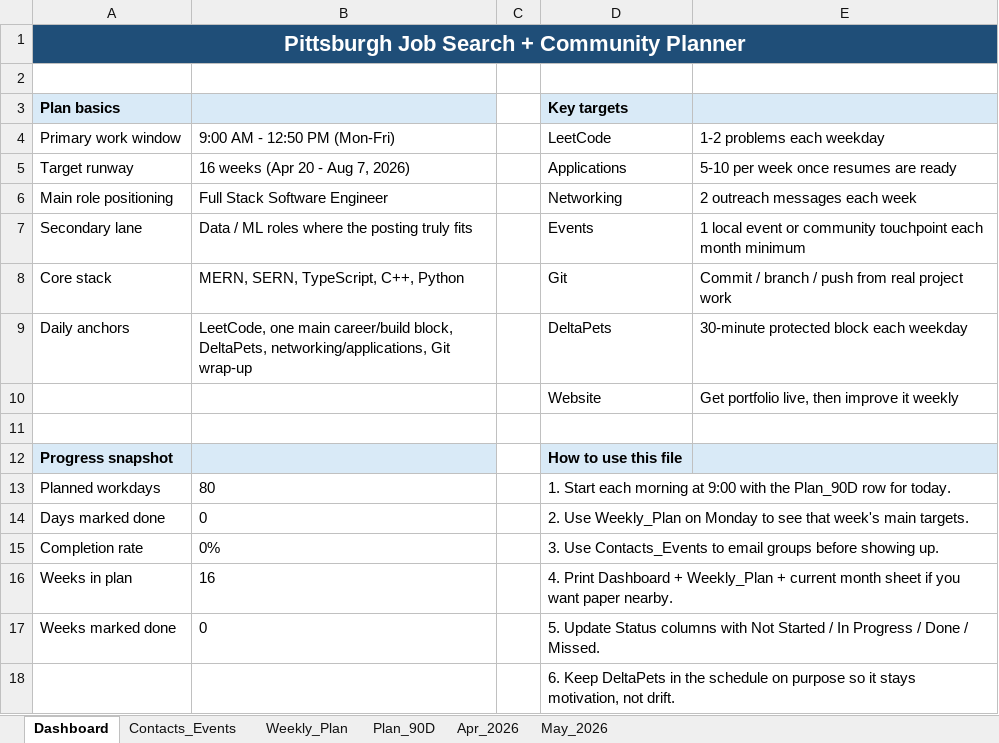
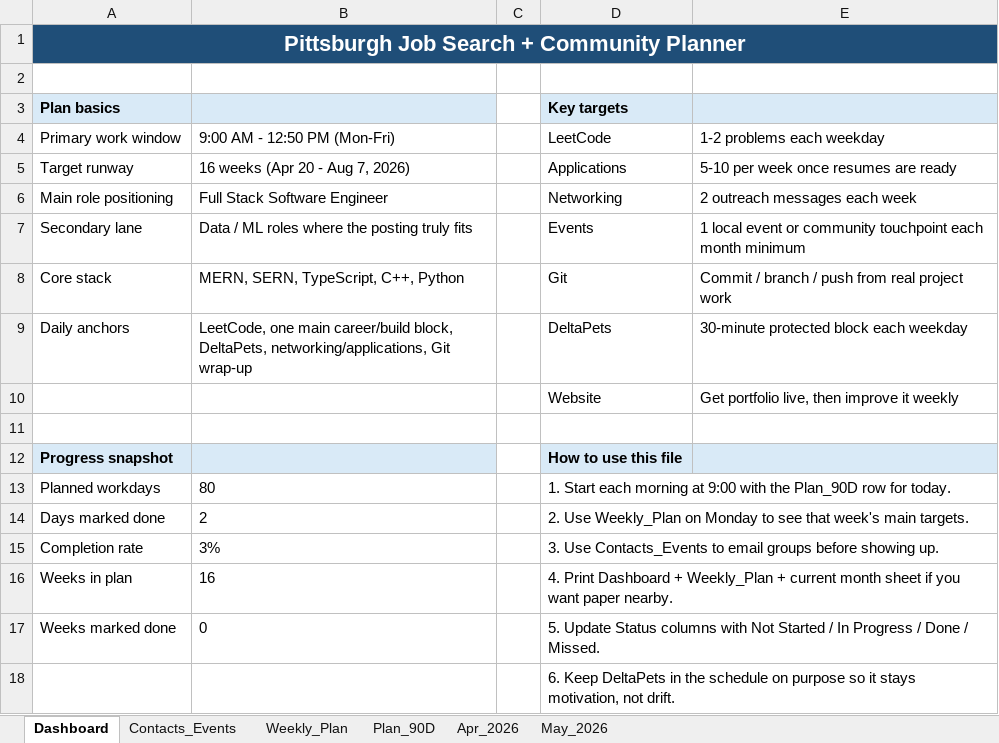
Before and after one commit to JaydenPearlM/DeltaPets_Brower_Game, an Excel workbook: job_plannar.xlsx, sheet Dashboard, drawn as a sheet; values as stored, in another font and other column widths than the file's, no borders; the diff names each change by its address in the sheet, - before the commit and + after, or states it on an @@ line.

```diff
--- a/job_plannar.xlsx (sheet Dashboard)
+++ b/job_plannar.xlsx (sheet Dashboard)
-B14: 0
+B14: 2
-B15: 0%
+B15: 3%
```
Also changed, not shown: sheet Plan_90D, 7 other files.
